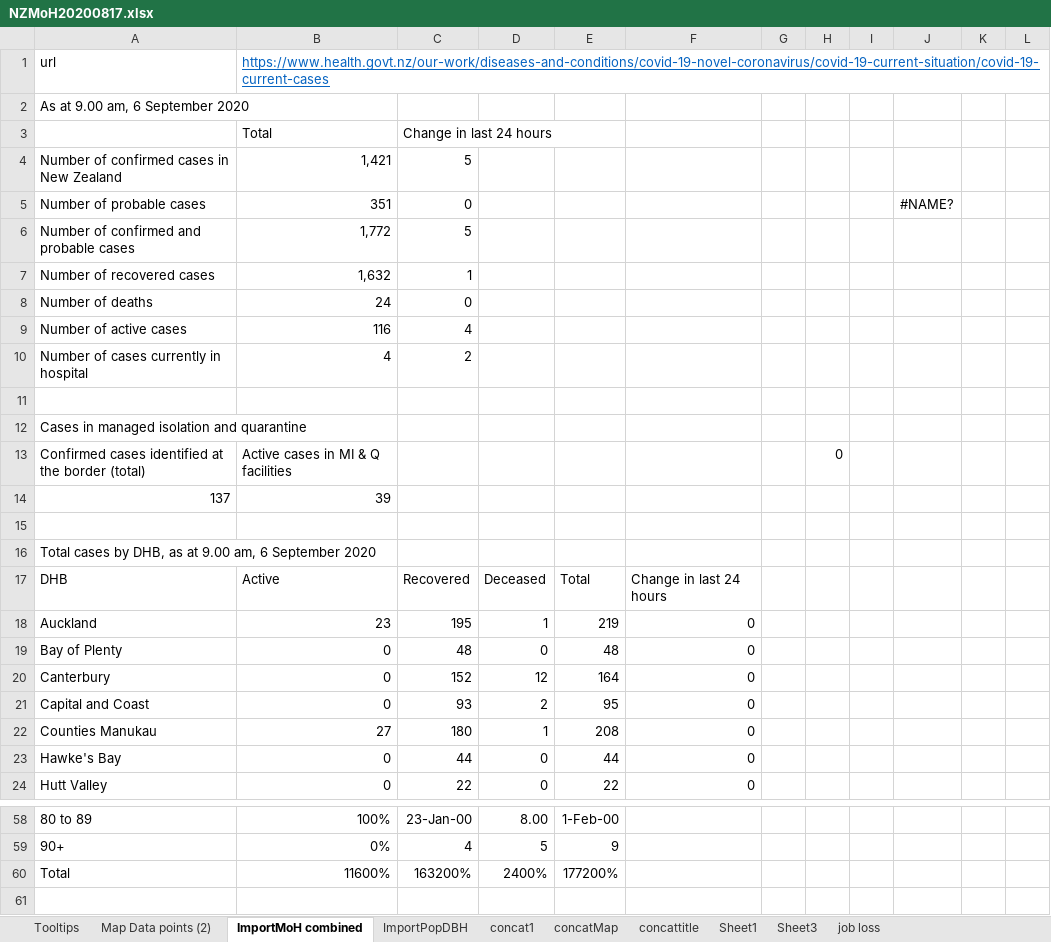
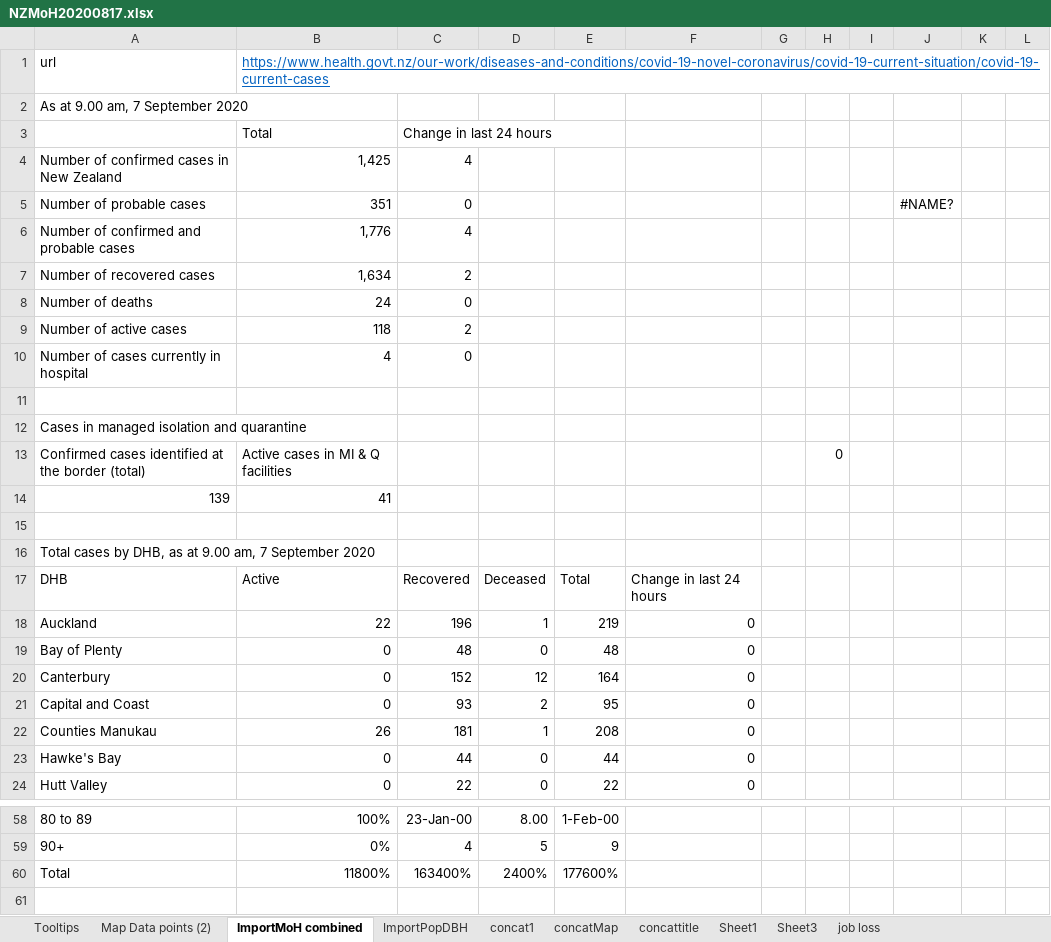
Before and after one commit to drakemax/TestGraphPage, an Excel workbook: NZMoH20200817.xlsx, sheet ImportMoH combined, drawn as a sheet; only a part is shown, gaps mark what is left out; values as stored, in another font and other column widths than the file's, no borders; removed rows and columns are numbered as before the commit, all else as after; the diff covers the shown part only; the diff names each change by its address in the sheet, - before the commit and + after, or states it on an @@ line.

```diff
--- a/NZMoH20200817.xlsx (sheet ImportMoH combined)
+++ b/NZMoH20200817.xlsx (sheet ImportMoH combined)
-A2: As at 9.00 am, 6 September 2020
+A2: As at 9.00 am, 7 September 2020
-B4: 1,421
+B4: 1,425
-C4: 5
+C4: 4
-B6: 1,772
+B6: 1,776
-C6: 5
+C6: 4
-B7: 1,632
+B7: 1,634
-C7: 1
+C7: 2
-B9: 116
+B9: 118
-C9: 4
+C9: 2
-C10: 2
+C10: 0
-row 14: 137 | 39
+row 14: 139 | 41
-A16: …9.00 am, 6 September 2020
+A16: …9.00 am, 7 September 2020
-B18: 23
+B18: 22
-C18: 195
+C18: 196
-B22: 27
+B22: 26
-C22: 180
+C22: 181
-B60: 11600%
+B60: 11800%
-C60: 163200%
+C60: 163400%
-E60: 177200%
+E60: 177600%
```
Also changed, not shown: 1 added row and 31 edited cells elsewhere in this sheet, sheet Map Data points (2), sheet Tooltips, 1 other file.
